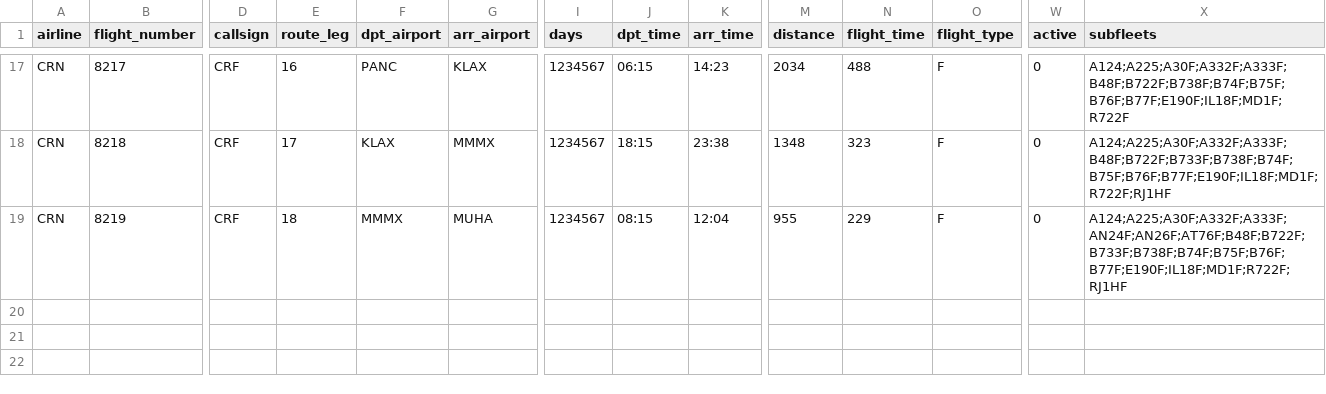
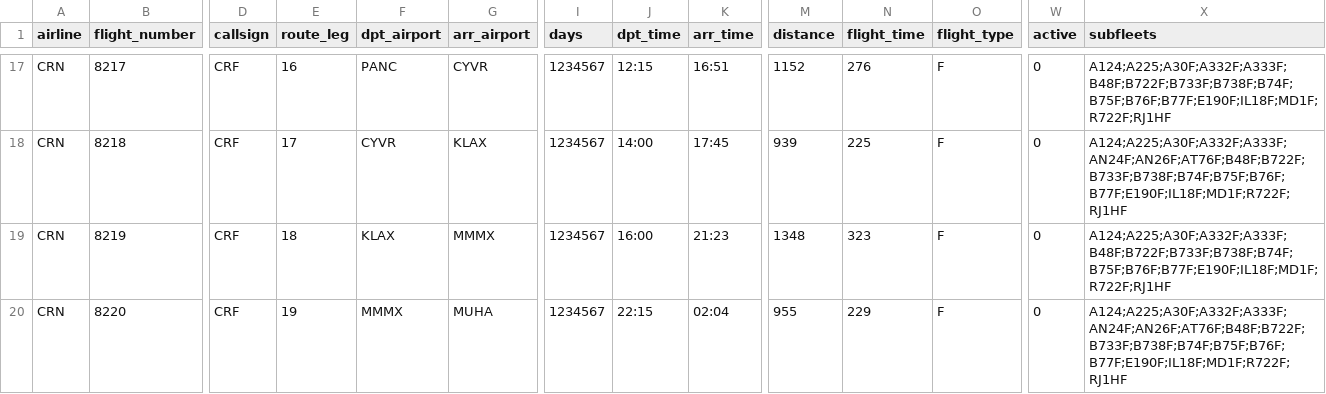
Before and after one commit to ProAviaAZ/phpvms-utilities, a CSV file: flights-generator/TOURS/TACE/DS_Tour_TACE_Legs.csv, drawn as a sheet; only a part is shown, gaps mark what is left out; rows hold the shown columns only; the diff covers the shown part only; the diff names each change by its address in the sheet, - before the commit and + after, or states it on an @@ line.

```diff
--- a/flights-generator/TOURS/TACE/DS_Tour_TACE_Legs.csv
+++ b/flights-generator/TOURS/TACE/DS_Tour_TACE_Legs.csv
-G17 (arr_airport): KLAX
+G17 (arr_airport): CYVR
-J17 (dpt_time): 06:15
+J17 (dpt_time): 12:15
-K17 (arr_time): 14:23
+K17 (arr_time): 16:51
-M17 (distance): 2034
+M17 (distance): 1152
-N17 (flight_time): 488
+N17 (flight_time): 276
-X17 (subfleets): A124;A225;A30F;A332F;A333F;B48F;B722F;B738F;B74F;B75F;B76F;B77F;E190F;IL18F;MD1F;R722F
+X17 (subfleets): A124;A225;A30F;A332F;A333F;B48F;B722F;B733F;B738F;B74F;B75F;B76F;B77F;E190F;IL18F;MD1F;R722F;RJ1HF
-F18 (dpt_airport): KLAX
+F18 (dpt_airport): CYVR
-G18 (arr_airport): MMMX
+G18 (arr_airport): KLAX
-J18 (dpt_time): 18:15
+J18 (dpt_time): 14:00
-K18 (arr_time): 23:38
+K18 (arr_time): 17:45
-M18 (distance): 1348
+M18 (distance): 939
-N18 (flight_time): 323
+N18 (flight_time): 225
-X18 (subfleets): A124;A225;A30F;A332F;A333F;B48F;B722F;B733F;B738F;B74F;B75F;B76F;B77F;E190F;IL18F;MD1F;R722F;RJ1HF
+X18 (subfleets): A124;A225;A30F;A332F;A333F;AN24F;AN26F;AT76F;B48F;B722F;B733F;B738F;B74F;B75F;B76F;B77F;E190F;IL18F;MD1F;R722F;RJ1HF
-F19 (dpt_airport): MMMX
+F19 (dpt_airport): KLAX
-G19 (arr_airport): MUHA
+G19 (arr_airport): MMMX
-J19 (dpt_time): 08:15
+J19 (dpt_time): 16:00
-K19 (arr_time): 12:04
+K19 (arr_time): 21:23
-M19 (distance): 955
+M19 (distance): 1348
-N19 (flight_time): 229
+N19 (flight_time): 323
-X19 (subfleets): A124;A225;A30F;A332F;A333F;AN24F;AN26F;AT76F;B48F;B722F;B733F;B738F;B74F;B75F;B76F;B77F;E190F;IL18F;MD1F;R722F;RJ1HF
+X19 (subfleets): A124;A225;A30F;A332F;A333F;B48F;B722F;B733F;B738F;B74F;B75F;B76F;B77F;E190F;IL18F;MD1F;R722F;RJ1HF
+row 20: CRN | 8220 | CRF | 19 | MMMX | MUHA | 1234567 | 22:15 | 02:04 | 955 | 229 | F | 0 | A124;A225;A30F;A332F;A333F;AN24F;AN26F;AT76F;B48F;B722F;B733F;B738F;B74F;B75F;B76F;B77F;E190F;IL18F;MD1F;R722F;RJ1HF
```
Also changed, not shown: 30 edited cells elsewhere in this file, 1 other file.
